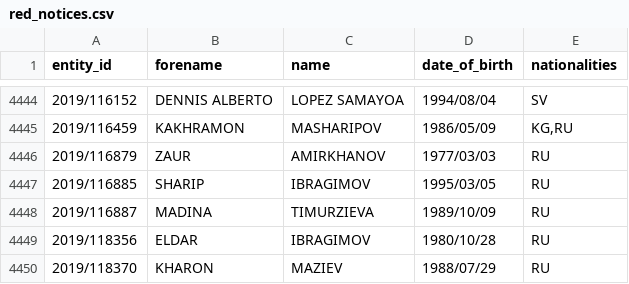
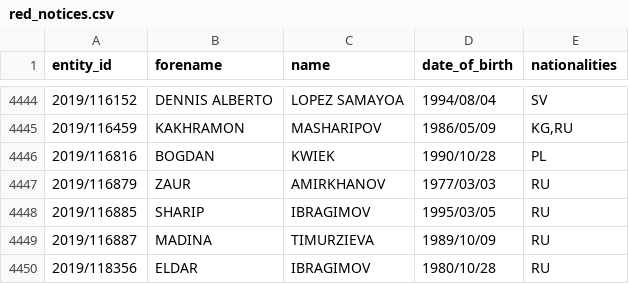
Before and after one commit to tmctmt/interpol-changes, a CSV file: red_notices.csv, drawn as a sheet; only a part is shown, gaps mark what is left out; the shorter side is filled out with more unchanged rows; the diff names each change by its address in the sheet, - before the commit and + after, or states it on an @@ line.

```diff
--- a/red_notices.csv
+++ b/red_notices.csv
+row 4446: 2019/116816 | BOGDAN | KWIEK | 1990/10/28 | PL
```
